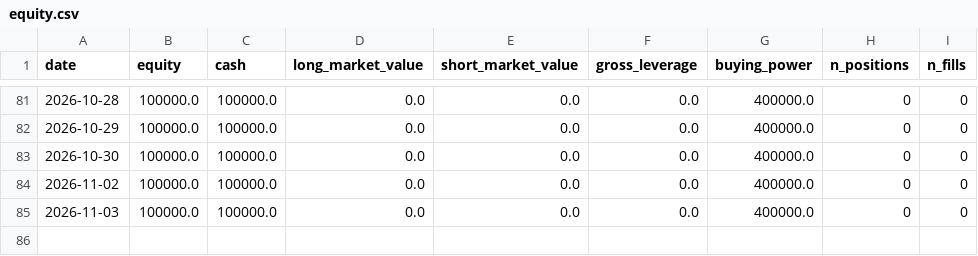
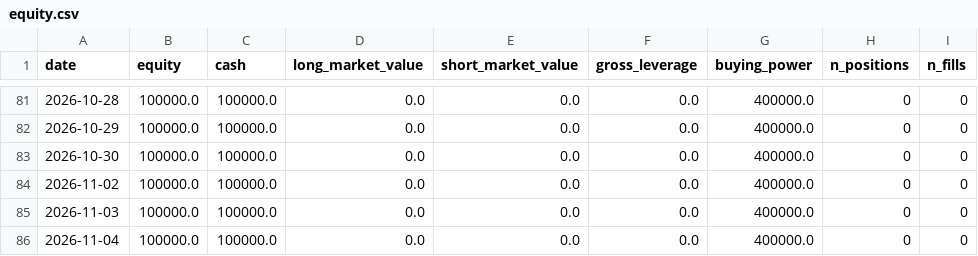
Before and after one commit to NDAR123909/ou-statarb, a CSV file: track_record/equity.csv, drawn as a sheet; only a part is shown, gaps mark what is left out.

```diff
--- a/track_record/equity.csv
+++ b/track_record/equity.csv
@@ -85 +85,2 @@ date,equity,cash,long_market_value,short_market_value,gross_leverage,buying_powe
 2026-11-03,100000.0,100000.0,0.0,0.0,0.0,400000.0,0,0
+2026-11-04,100000.0,100000.0,0.0,0.0,0.0,400000.0,0,0
```
Also changed, not shown: 5 other files.
